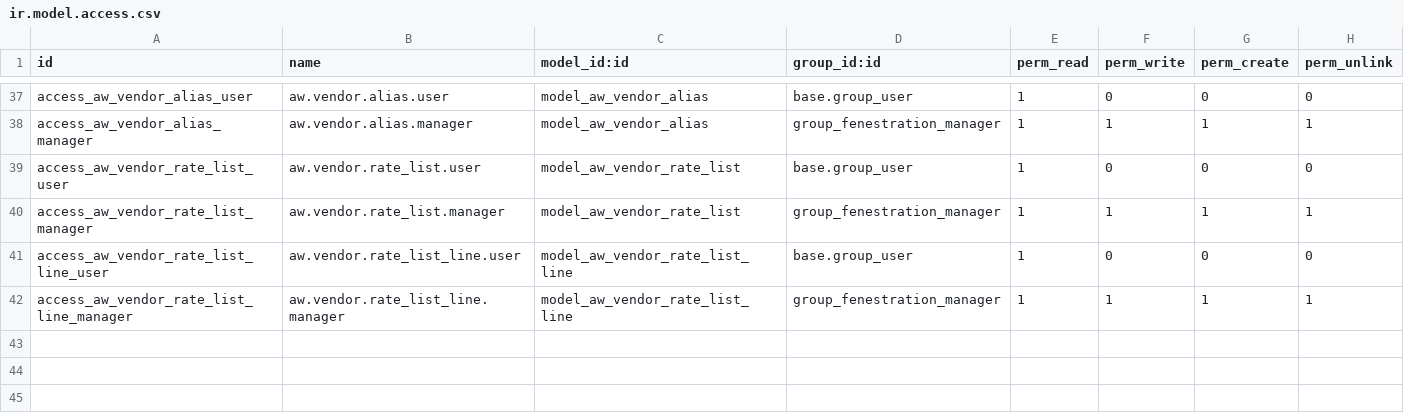
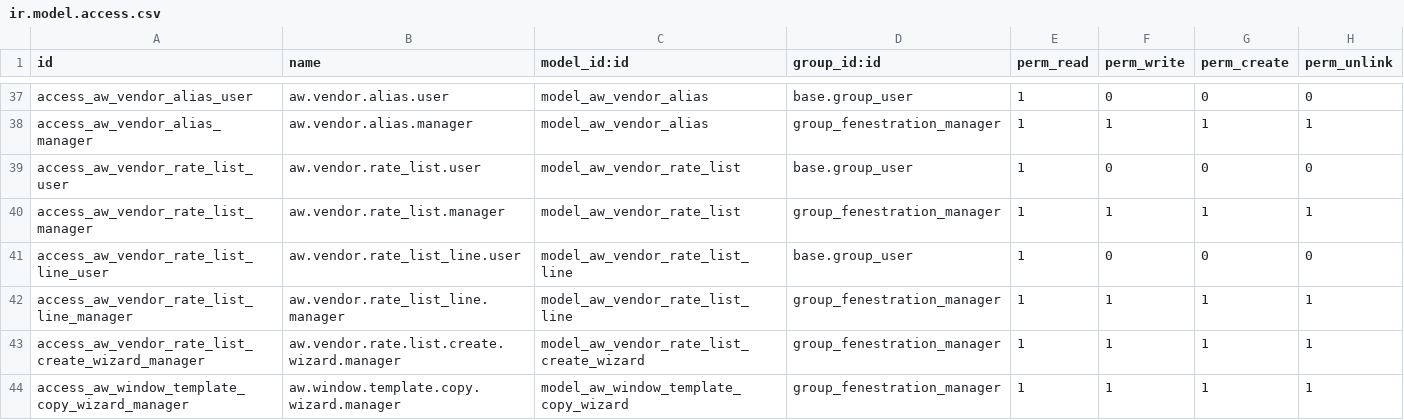
Before and after one commit to khuram225/odoo-railway, a CSV file: odoo/addons/aw_fenestration_core/security/ir.model.access.csv, drawn as a sheet; only a part is shown, gaps mark what is left out.

```diff
--- a/odoo/addons/aw_fenestration_core/security/ir.model.access.csv
+++ b/odoo/addons/aw_fenestration_core/security/ir.model.access.csv
@@ -42 +42,3 @@ access_aw_vendor_rate_list_line_user,aw.vendor.rate_list_line.user,model_aw_vend
 access_aw_vendor_rate_list_line_manager,aw.vendor.rate_list_line.manager,model_aw_vendor_rate_list_line,group_fenestration_manager,1,1,1,1
+access_aw_vendor_rate_list_create_wizard_manager,aw.vendor.rate.list.create.wizard.manager,model_aw_vendor_rate_list_create_wizard,group_fenestration_manager,1,1,1,1
+access_aw_window_template_copy_wizard_manager,aw.window.template.copy.wizard.manager,model_aw_window_template_copy_wizard,group_fenestration_manager,1,1,1,1
```
Also changed, not shown: odoo/addons/aw_fenestration_design/security/ir.model.access.csv, 1 other file.
